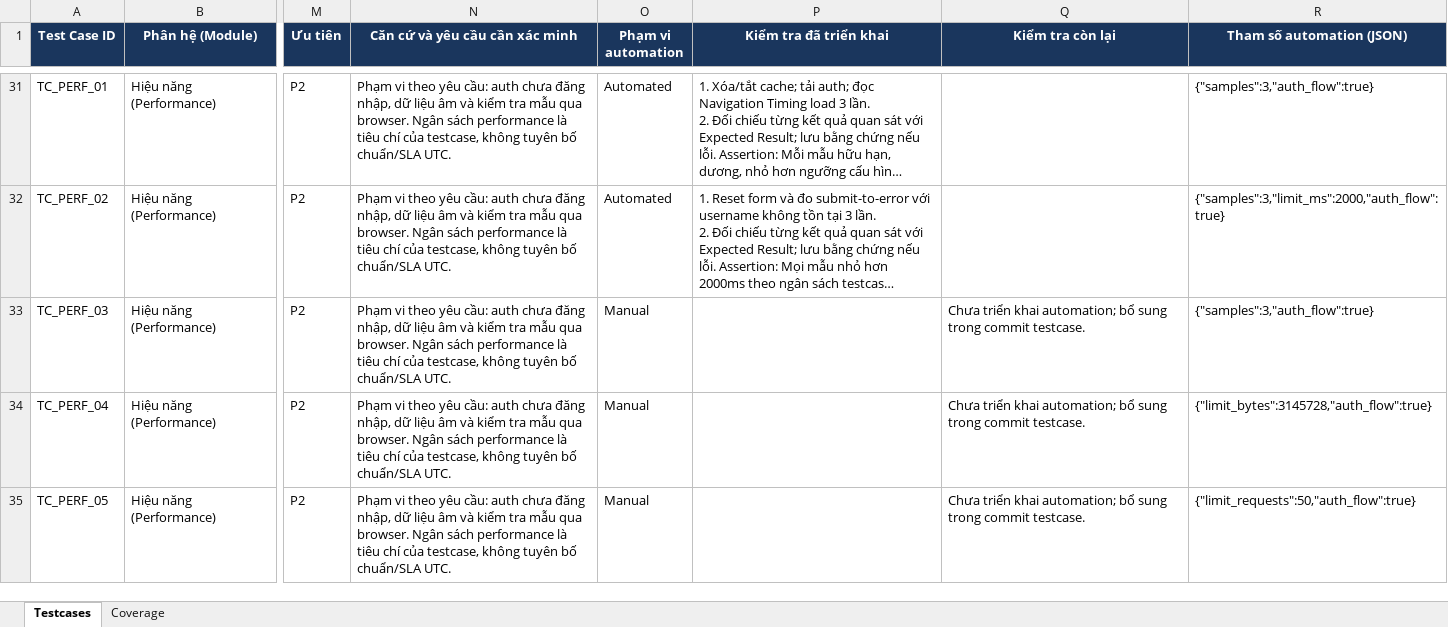
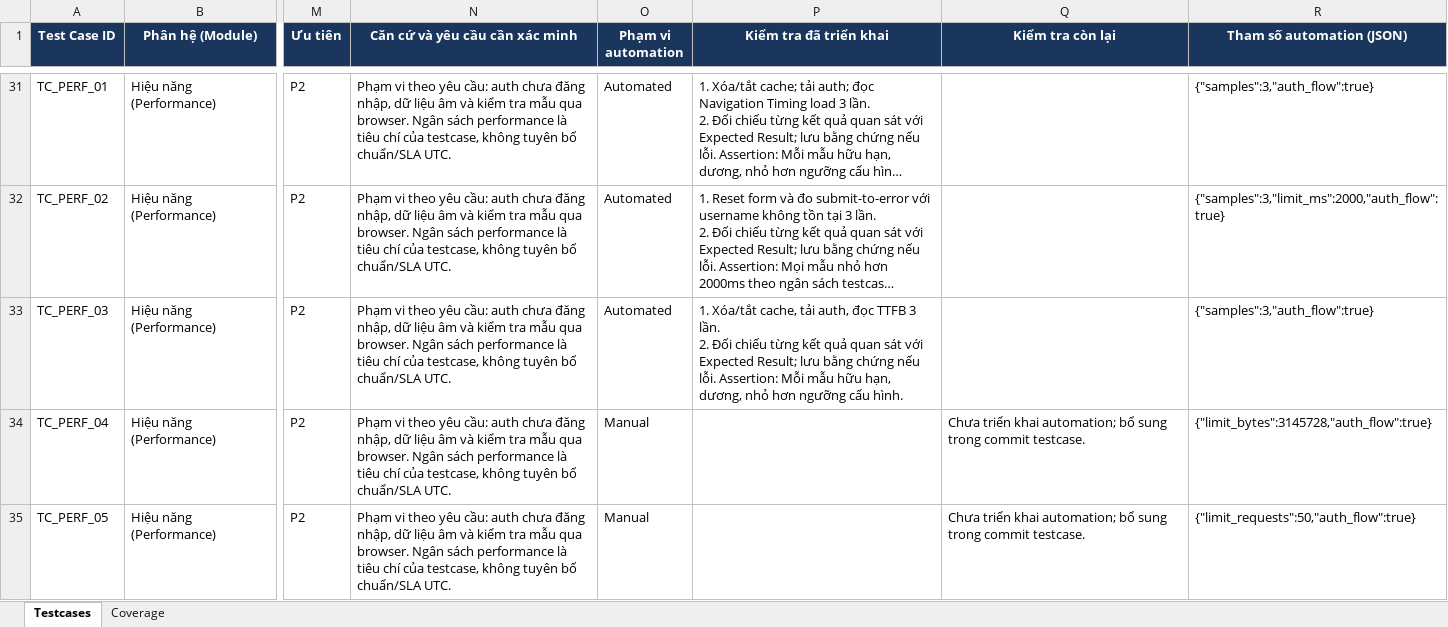
Before and after one commit to hieud3663/selenium, an Excel workbook: testcases/TestCases_VanPhongDienTu_UTC.xlsx, sheet Testcases, drawn as a sheet; only a part is shown, gaps mark what is left out; long unchanged cells end in …; values as stored, in another font and other column widths than the file's, no borders; ↵ is a line break in a cell; the diff names each change by its address in the sheet, - before the commit and + after, or states it on an @@ line.

Commit message:
test(TC_PERF_03): Measure TTFB over three cold-cache samples

```diff
--- a/testcases/TestCases_VanPhongDienTu_UTC.xlsx (sheet Testcases)
+++ b/testcases/TestCases_VanPhongDienTu_UTC.xlsx (sheet Testcases)
-O33 (Phạm vi automation): Manual
+O33 (Phạm vi automation): Automated
-P33 (Kiểm tra đã triển khai): (empty)
+P33 (Kiểm tra đã triển khai): 1. Xóa/tắt cache, tải auth, đọc TTFB 3 lần. ↵ 2. Đối chiếu từng kết quả quan sát với Expected Result; lưu bằng chứng nếu lỗi. Assertion: Mỗi mẫu hữu hạn, dương, nhỏ hơn ngưỡng cấu hình.
-Q33 (Kiểm tra còn lại): Chưa triển khai automation; bổ sung trong commit testcase.
+Q33 (Kiểm tra còn lại): (empty)
```
Also changed, not shown: sheet Coverage, 2 other files.
